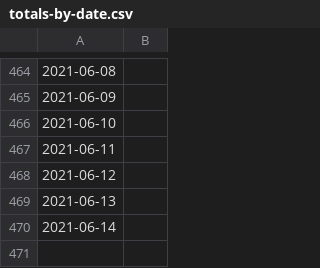
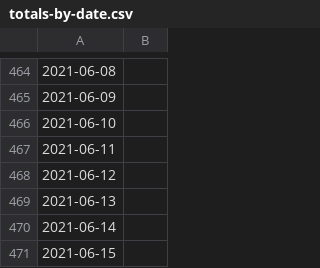
Before and after one commit to asjoyner/nc-covid-tracking, a CSV file: totals-by-date.csv, drawn as a sheet; only a part is shown, gaps mark what is left out.

Commit message:
Add today's data.

```diff
--- a/totals-by-date.csv
+++ b/totals-by-date.csv
@@ -470 +470,2 @@
 2021-06-14,
+2021-06-15,
```
Also changed, not shown: 2 other files.
